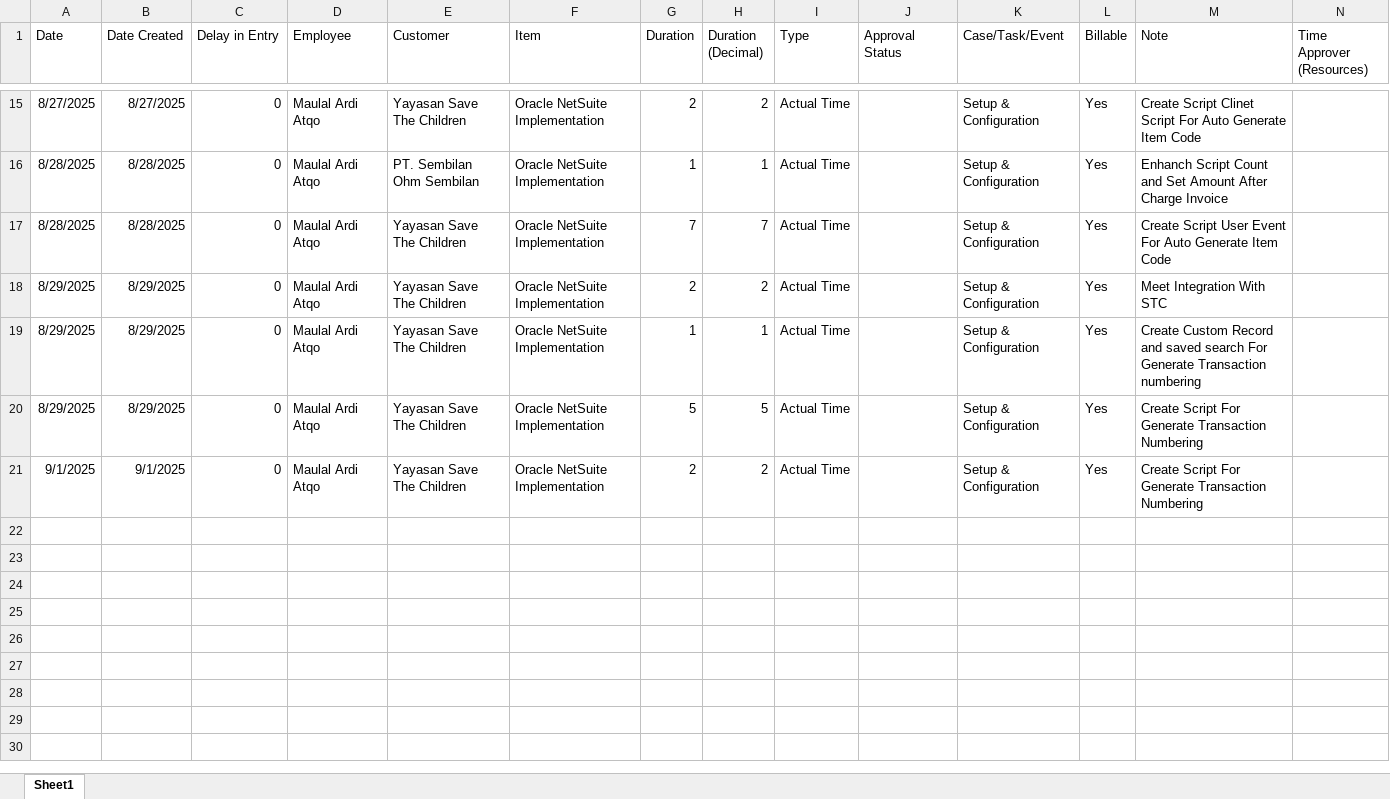
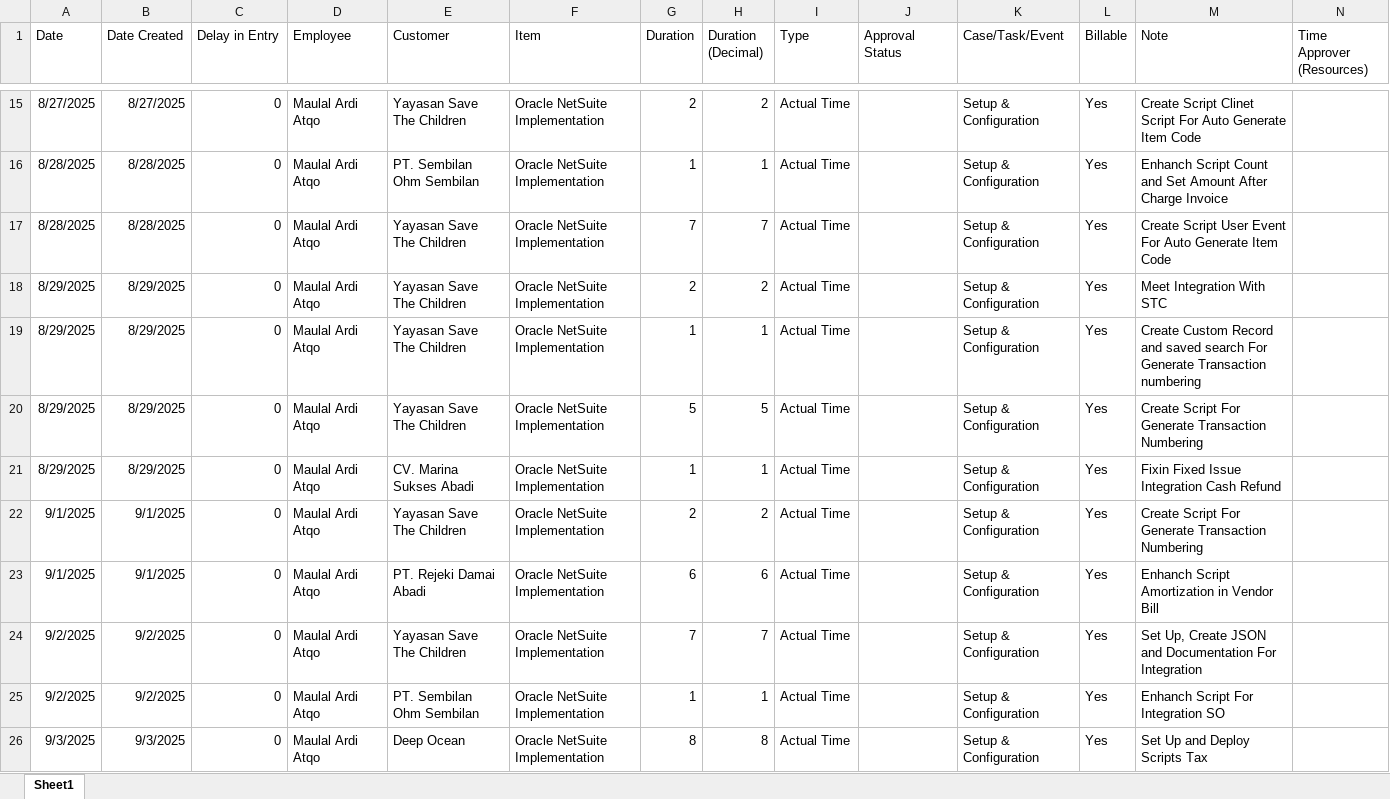
Before and after one commit to maulalardiatqo/netsuit-dev, an Excel workbook: timesheet_aug_sep_Maulal_Ardi_Atqo.xlsx, sheet Sheet1, drawn as a sheet; only a part is shown, gaps mark what is left out; values as stored, in another font and other column widths than the file's, no borders; the diff names each change by its address in the sheet, - before the commit and + after, or states it on an @@ line.

```diff
--- a/timesheet_aug_sep_Maulal_Ardi_Atqo.xlsx (sheet Sheet1)
+++ b/timesheet_aug_sep_Maulal_Ardi_Atqo.xlsx (sheet Sheet1)
+row 21: 8/29/2025 | 8/29/2025 | 0 | Maulal Ardi Atqo | CV. Marina Sukses Abadi | Oracle NetSuite Implementation | 1 | 1 | Actual Time |  | Setup & Configuration | Yes | Fixin Fixed Issue Integration Cash Refund
+row 23: 9/1/2025 | 9/1/2025 | 0 | Maulal Ardi Atqo | PT. Rejeki Damai Abadi | Oracle NetSuite Implementation | 6 | 6 | Actual Time |  | Setup & Configuration | Yes | Enhanch Script Amortization in Vendor Bill
+row 24: 9/2/2025 | 9/2/2025 | 0 | Maulal Ardi Atqo | Yayasan Save The Children | Oracle NetSuite Implementation | 7 | 7 | Actual Time |  | Setup & Configuration | Yes | Set Up, Create JSON and Documentation For Integration
+row 25: 9/2/2025 | 9/2/2025 | 0 | Maulal Ardi Atqo | PT. Sembilan Ohm Sembilan | Oracle NetSuite Implementation | 1 | 1 | Actual Time |  | Setup & Configuration | Yes | Enhanch Script For Integration SO
+row 26: 9/3/2025 | 9/3/2025 | 0 | Maulal Ardi Atqo | Deep Ocean | Oracle NetSuite Implementation | 8 | 8 | Actual Time |  | Setup & Configuration | Yes | Set Up and Deploy Scripts Tax
```
Also changed, not shown: 11 other files.
